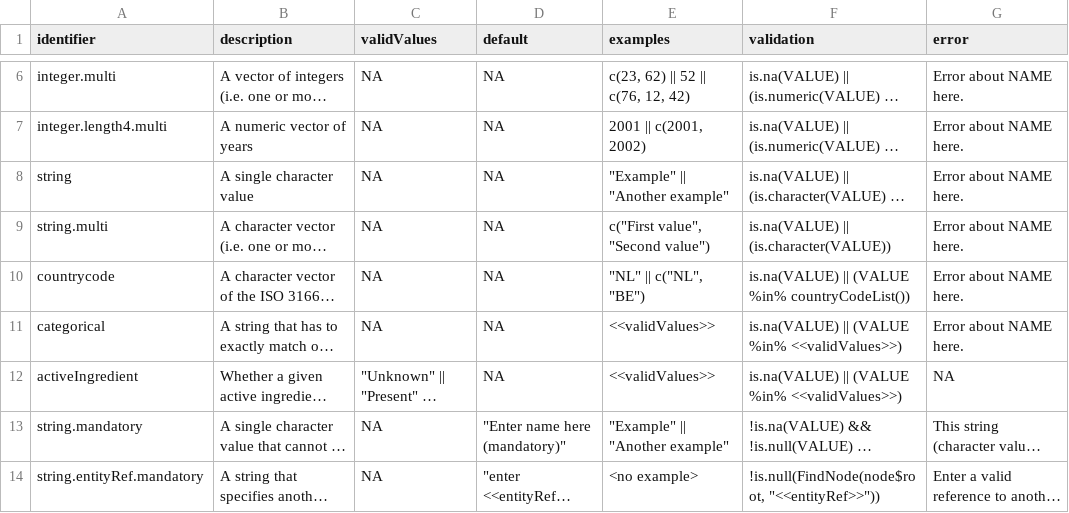
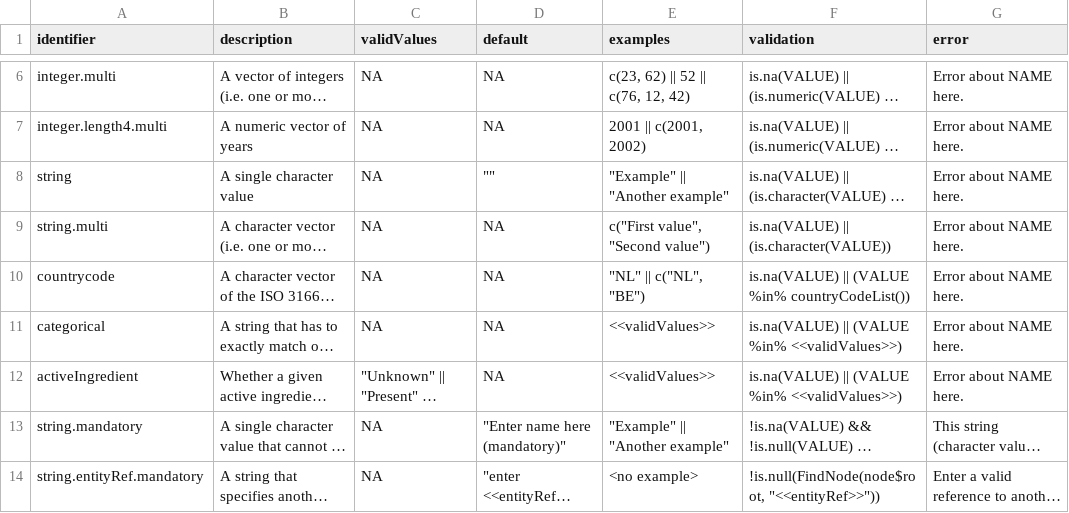
Before and after one commit to Matherion/habituation-versus-inhibition-in-exposure-therapy, a CSV file: extraction/valueTemplates-local-copy.csv, drawn as a sheet; only a part is shown, gaps mark what is left out; long unchanged cells end in …; the diff names each change by its address in the sheet, - before the commit and + after, or states it on an @@ line.

```diff
--- a/extraction/valueTemplates-local-copy.csv
+++ b/extraction/valueTemplates-local-copy.csv
-D8 (default): NA
+D8 (default): ""
-G12 (error): NA
+G12 (error): Error about NAME here.
```
Also changed, not shown: extraction/entities-local-copy.csv, 8 other files.
